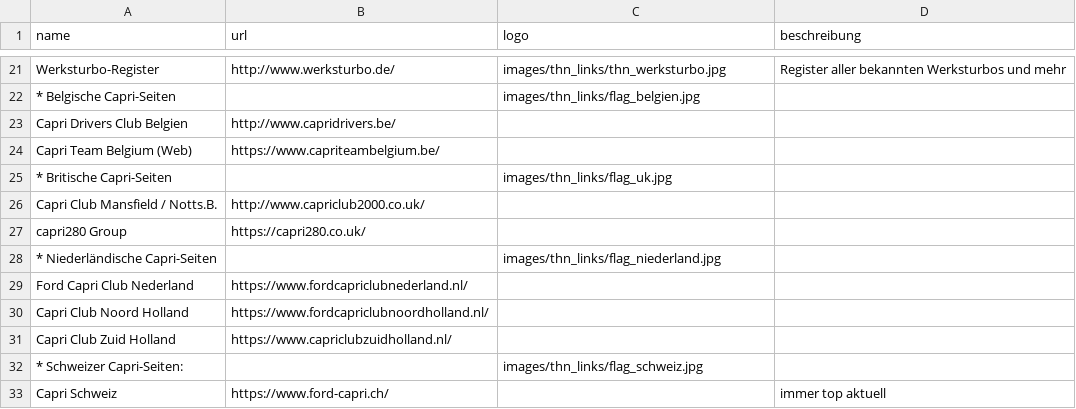
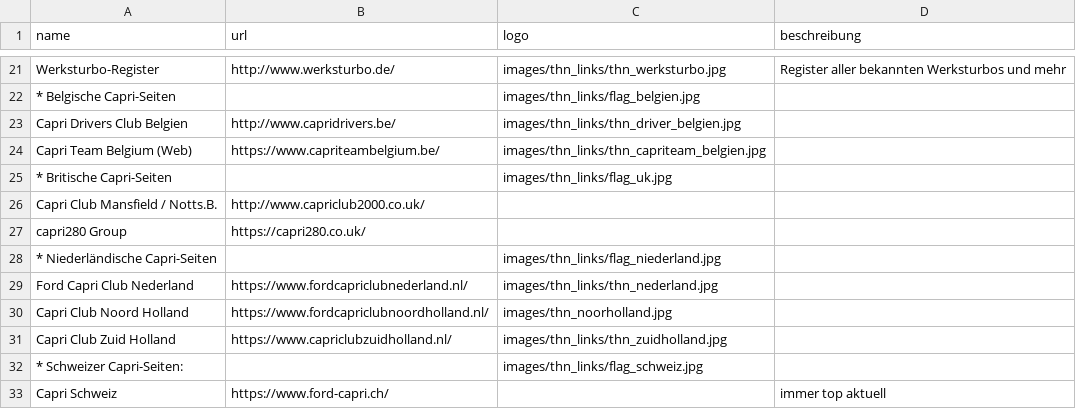
Before and after one commit to werksturbo/capri-club-westerholt, a CSV file: data/clubs.csv, drawn as a sheet; only a part is shown, gaps mark what is left out.

Commit message:
Update clubs.csv

```diff
--- a/data/clubs.csv
+++ b/data/clubs.csv
@@ -22,4 +22,4 @@ Werksturbo-Register;http://www.werksturbo.de/;images/thn_links/thn_werksturbo.jp
 * Belgische Capri-Seiten;;images/thn_links/flag_belgien.jpg;;
-Capri Drivers Club Belgien;http://www.capridrivers.be/;;;
-Capri Team Belgium (Web);https://www.capriteambelgium.be/;;;
+Capri Drivers Club Belgien;http://www.capridrivers.be/;images/thn_links/thn_driver_belgien.jpg;;
+Capri Team Belgium (Web);https://www.capriteambelgium.be/;images/thn_links/thn_capriteam_belgien.jpg;;
 * Britische Capri-Seiten;;images/thn_links/flag_uk.jpg;;
@@ -28,5 +28,5 @@ capri280 Group;https://capri280.co.uk/;;;
 * Niederländische Capri-Seiten;;images/thn_links/flag_niederland.jpg;;
-Ford Capri Club Nederland ;https://www.fordcapriclubnederland.nl/;;;
-Capri Club Noord Holland ;https://www.fordcapriclubnoordholland.nl/;;;
-Capri Club Zuid Holland ;https://www.capriclubzuidholland.nl/;;;
+Ford Capri Club Nederland ;https://www.fordcapriclubnederland.nl/;images/thn_links/thn_nederland.jpg;;
+Capri Club Noord Holland ;https://www.fordcapriclubnoordholland.nl/;images/thn_noorholland.jpg;;
+Capri Club Zuid Holland ;https://www.capriclubzuidholland.nl/;images/thn_links/thn_zuidholland.jpg;;
 * Schweizer Capri-Seiten:;;images/thn_links/flag_schweiz.jpg;;
```
